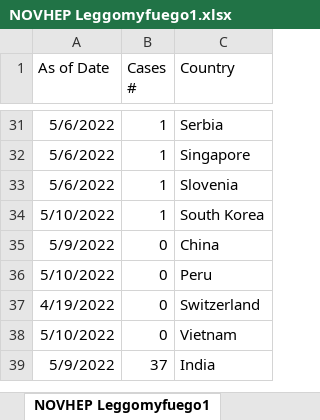
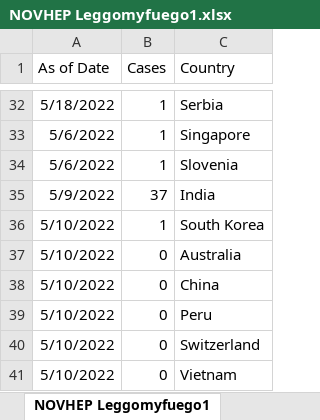
Before and after one commit to Mike-Honey/novhep-22, an Excel workbook: NOVHEP Leggomyfuego1.xlsx, sheet NOVHEP Leggomyfuego1, drawn as a sheet; only a part is shown, gaps mark what is left out; values as stored, in another font and other column widths than the file's, no borders; table styles not drawn; addresses are those after the commit; ↵ is a line break in a cell; the diff covers the shown part only; the diff names each change by its address in the sheet, - before the commit and + after, or states it on an @@ line.

```diff
--- a/NOVHEP Leggomyfuego1.xlsx (sheet NOVHEP Leggomyfuego1)
+++ b/NOVHEP Leggomyfuego1.xlsx (sheet NOVHEP Leggomyfuego1)
-B1: Cases ↵ #
+B1: Cases
-A32 (As of Date): 5/6/2022
+A32 (As of Date): 5/18/2022
@@ row 39 moved to row 35: 5/9/2022 @@
+row 37: 5/10/2022 | 0 | Australia
-A38 (As of Date): 5/9/2022
+A38 (As of Date): 5/10/2022
-A40 (As of Date): 4/19/2022
+A40 (As of Date): 5/10/2022
```
Also changed, not shown: 3 added rows, 2 removed rows and 12 edited cells elsewhere in this sheet, 2 other files.
